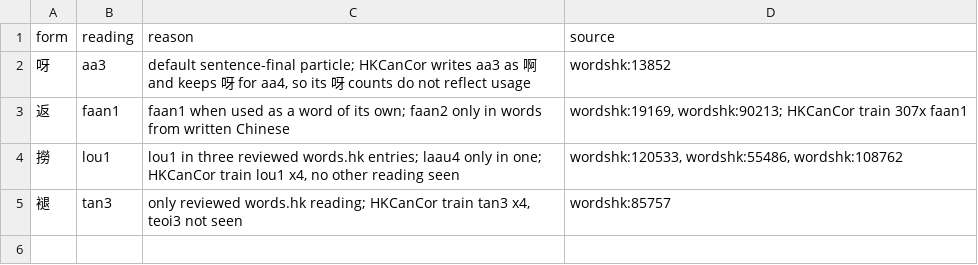
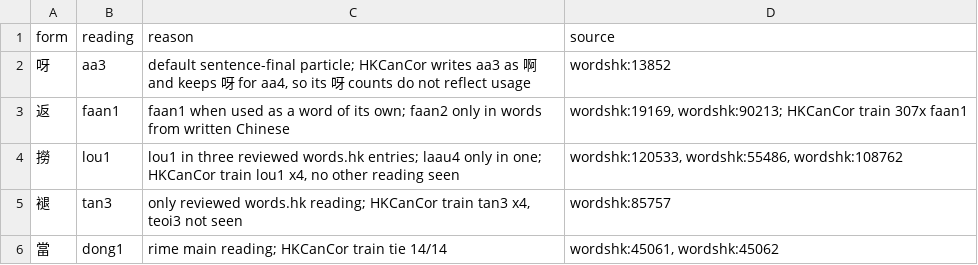
Before and after one commit to RhysMiranda/Jiesuo, a TSV file: data/yue/overrides.tsv, drawn as a sheet; the diff names each change by its address in the sheet, - before the commit and + after, or states it on an @@ line.

Commit message:
yue: gloss must match the reading, headword-only order, 當 override, drop aa1 and maa3

```diff
--- a/data/yue/overrides.tsv
+++ b/data/yue/overrides.tsv
+row 6: 當 | dong1 | rime main reading; HKCanCor train tie 14/14 | wordshk:45061, wordshk:45062
```
Also changed, not shown: 8 other files.
